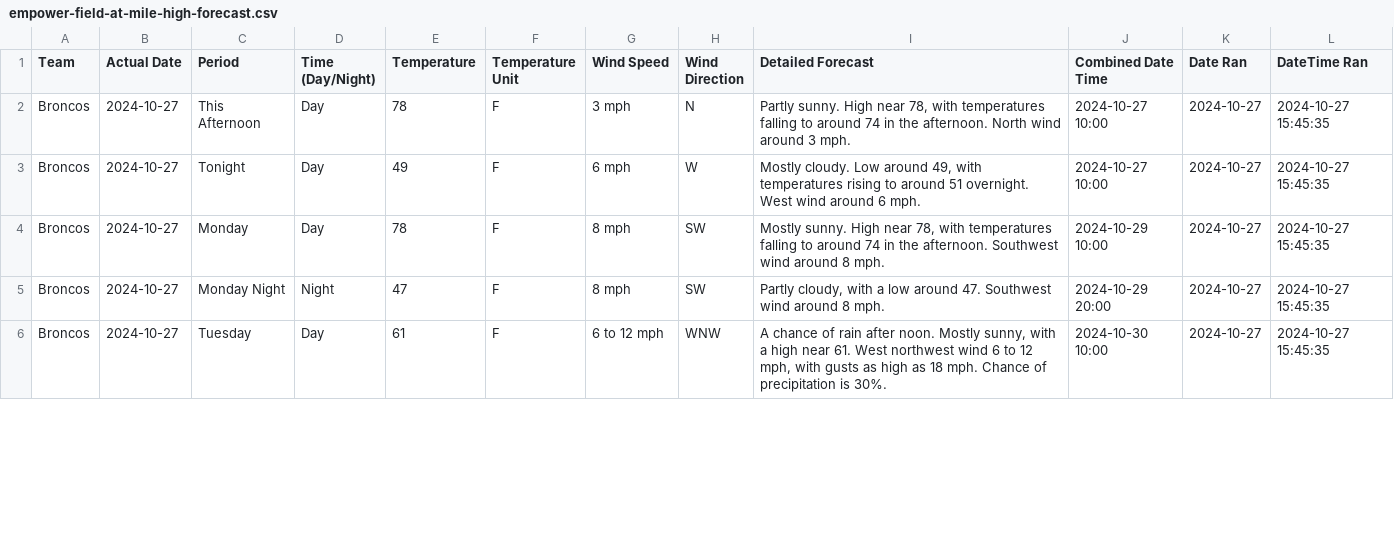
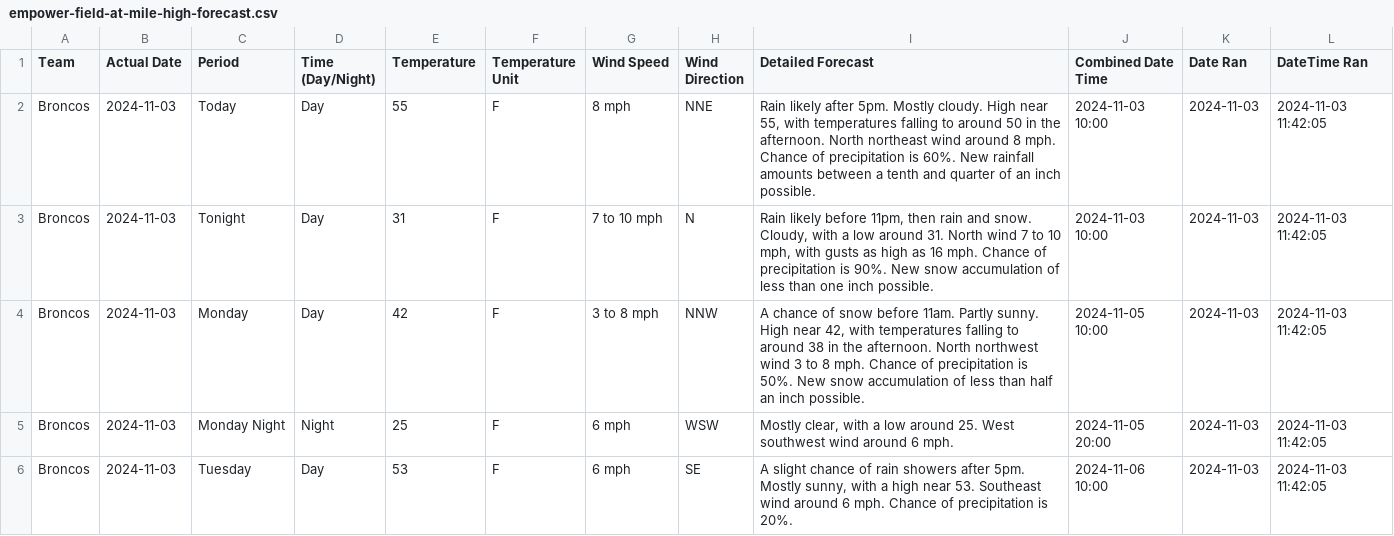
Before and after one commit to liles-eric/nfl-analysis, a CSV file: data/weather/empower-field-at-mile-high-forecast.csv, drawn as a sheet; only a part is shown; the diff covers the shown part only.

```diff
--- a/data/weather/empower-field-at-mile-high-forecast.csv
+++ b/data/weather/empower-field-at-mile-high-forecast.csv
@@ -1,6 +1,6 @@
 Team,Actual Date,Period,Time (Day/Night),Temperature,Temperature Unit,Wind Speed,Wind Direction,Detailed Forecast,Combined Date Time,Date Ran,DateTime Ran
-Broncos,2024-10-27,This Afternoon,Day,78,F,3 mph,N,"Partly sunny. High near 78, with temperatures falling to around 74 in the afternoon. North wind around 3 mph.",2024-10-27 10:00,2024-10-27,2024-10-27 15:45:35
-Broncos,2024-10-27,Tonight,Day,49,F,6 mph,W,"Mostly cloudy. Low around 49, with temperatures rising to around 51 overnight. West wind around 6 mph.",2024-10-27 10:00,2024-10-27,2024-10-27 15:45:35
-Broncos,2024-10-27,Monday,Day,78,F,8 mph,SW,"Mostly sunny. High near 78, with temperatures falling to around 74 in the afternoon. Southwest wind around 8 mph.",2024-10-29 10:00,2024-10-27,2024-10-27 15:45:35
-Broncos,2024-10-27,Monday Night,Night,47,F,8 mph,SW,"Partly cloudy, with a low around 47. Southwest wind around 8 mph.",2024-10-29 20:00,2024-10-27,2024-10-27 15:45:35
-Broncos,2024-10-27,Tuesday,Day,61,F,6 to 12 mph,WNW,"A chance of rain after noon. Mostly sunny, with a high near 61. West northwest wind 6 to 12 mph, with gusts as high as 18 mph. Chance of precipitation is 30%.",2024-10-30 10:00,2024-10-27,2024-10-27 15:45:35
+Broncos,2024-11-03,Today,Day,55,F,8 mph,NNE,"Rain likely after 5pm. Mostly cloudy. High near 55, with temperatures falling to around 50 in the afternoon. North northeast wind around 8 mph. Chance of precipitation is 60%. New rainfall amounts between a tenth and quarter of an inch possible.",2024-11-03 10:00,2024-11-03,2024-11-03 11:42:05
+Broncos,2024-11-03,Tonight,Day,31,F,7 to 10 mph,N,"Rain likely before 11pm, then rain and snow. Cloudy, with a low around 31. North wind 7 to 10 mph, with gusts as high as 16 mph. Chance of precipitation is 90%. New snow accumulation of less than one inch possible.",2024-11-03 10:00,2024-11-03,2024-11-03 11:42:05
+Broncos,2024-11-03,Monday,Day,42,F,3 to 8 mph,NNW,"A chance of snow before 11am. Partly sunny. High near 42, with temperatures falling to around 38 in the afternoon. North northwest wind 3 to 8 mph. Chance of precipitation is 50%. New snow accumulation of less than half an inch possible.",2024-11-05 10:00,2024-11-03,2024-11-03 11:42:05
+Broncos,2024-11-03,Monday Night,Night,25,F,6 mph,WSW,"Mostly clear, with a low around 25. West southwest wind around 6 mph.",2024-11-05 20:00,2024-11-03,2024-11-03 11:42:05
+Broncos,2024-11-03,Tuesday,Day,53,F,6 mph,SE,"A slight chance of rain showers after 5pm. Mostly sunny, with a high near 53. Southeast wind around 6 mph. Chance of precipitation is 20%.",2024-11-06 10:00,2024-11-03,2024-11-03 11:42:05
```
Also changed, not shown: 68 edited cells elsewhere in this file, data/weather/geha-field-at-arrowhead-stadium-forecast.csv, data/weather/levi's-stadium-forecast.csv, 34 other files.
